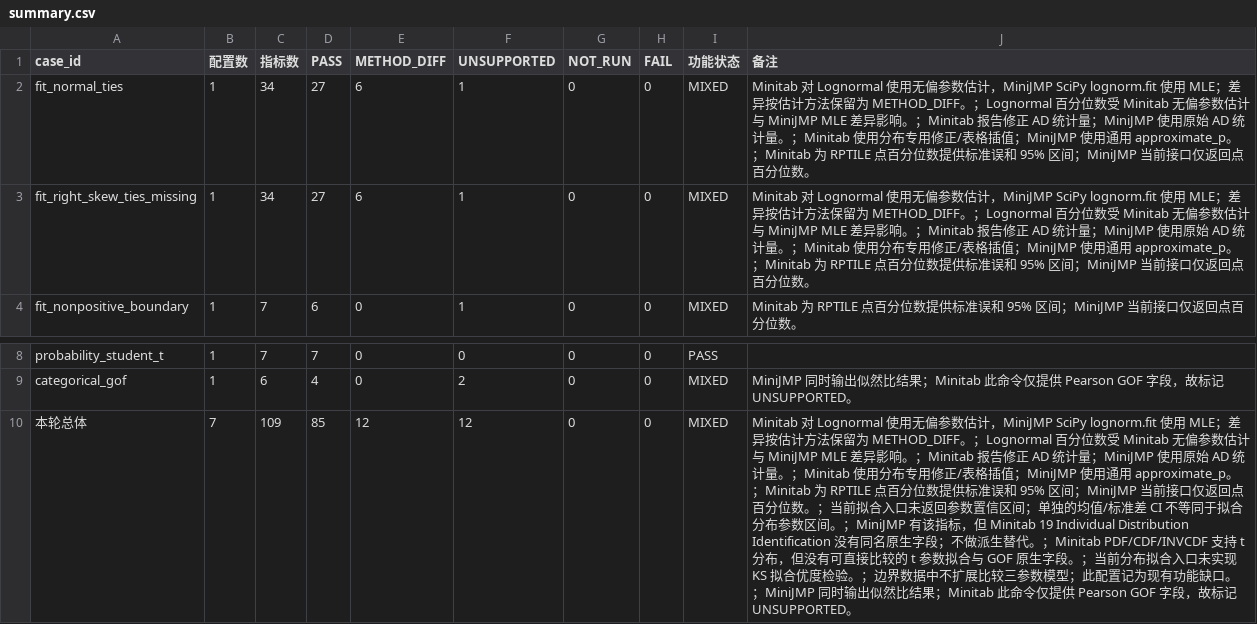
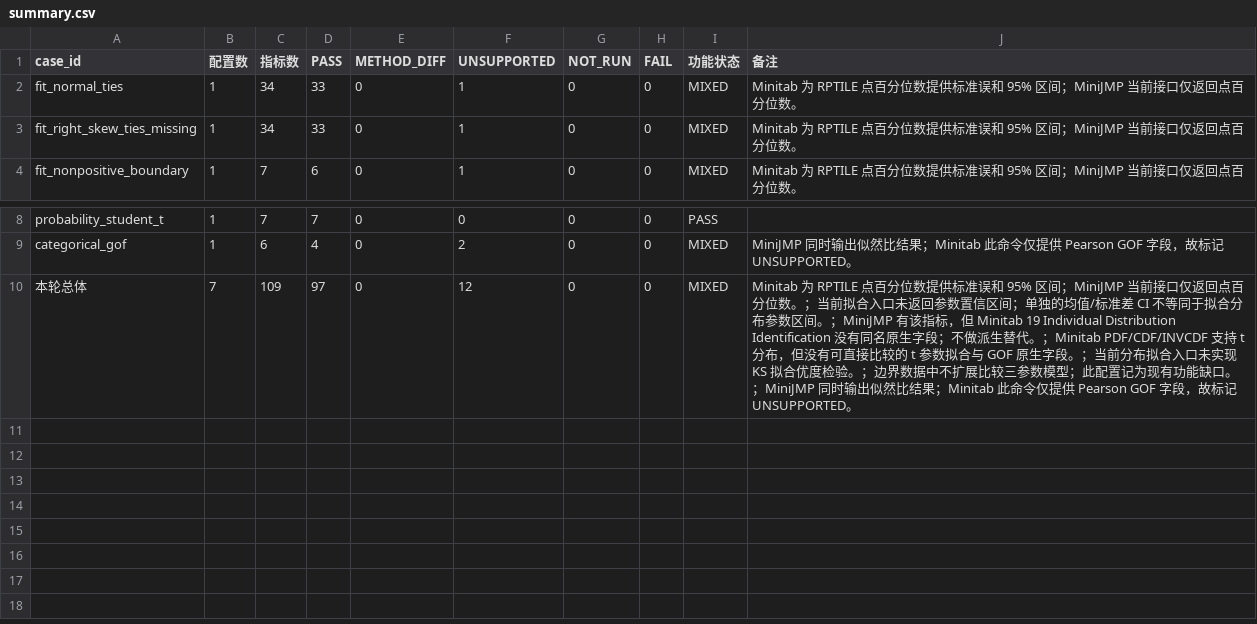
Before and after one commit to summeredge/Minijmp, a CSV file: Out/statistics_minitab19_parity/phase6/summary.csv, drawn as a sheet; only a part is shown, gaps mark what is left out; the diff names each change by its address in the sheet, - before the commit and + after, or states it on an @@ line.

Commit message:
Update Minitab parity findings through phase eight

```diff
--- a/Out/statistics_minitab19_parity/phase6/summary.csv
+++ b/Out/statistics_minitab19_parity/phase6/summary.csv
-D2:D3 (PASS): 27
+D2:D3 (PASS): 33
-E2:E3 (METHOD_DIFF): 6
+E2:E3 (METHOD_DIFF): 0
-J2:J3 (备注): Minitab 对 Lognormal 使用无偏参数估计，MiniJMP SciPy lognorm.fit 使用 MLE；差异按估计方法保留为 METHOD_DIFF。；Lognormal 百分位数受 Minitab 无偏参数估计与 MiniJMP MLE 差异影响。；Minitab 报告修正 AD 统计量；MiniJMP 使用原始 AD 统计量。；Minitab 使用分布专用修正/表格插值；MiniJMP 使用通用 approximate_p。；Minitab 为 RPTILE 点…
+J2:J3 (备注): Minitab 为 RPTILE 点…
-D10 (PASS): 85
+D10 (PASS): 97
-E10 (METHOD_DIFF): 12
+E10 (METHOD_DIFF): 0
-J10 (备注): Minitab 对 Lognormal 使用无偏参数估计，MiniJMP SciPy lognorm.fit 使用 MLE；差异按估计方法保留为 METHOD_DIFF。；Lognormal 百分位数受 Minitab 无偏参数估计与 MiniJMP MLE 差异影响。；Minitab 报告修正 AD 统计量；MiniJMP 使用原始 AD 统计量。；Minitab 使用分布专用修正/表格插值；MiniJMP 使用通用 approximate_p。；Minitab 为 RPTILE 点…
+J10 (备注): Minitab 为 RPTILE 点…
```
Also changed, not shown: Out/statistics_minitab19_parity/phase6/comparison.csv, 49 other files.
